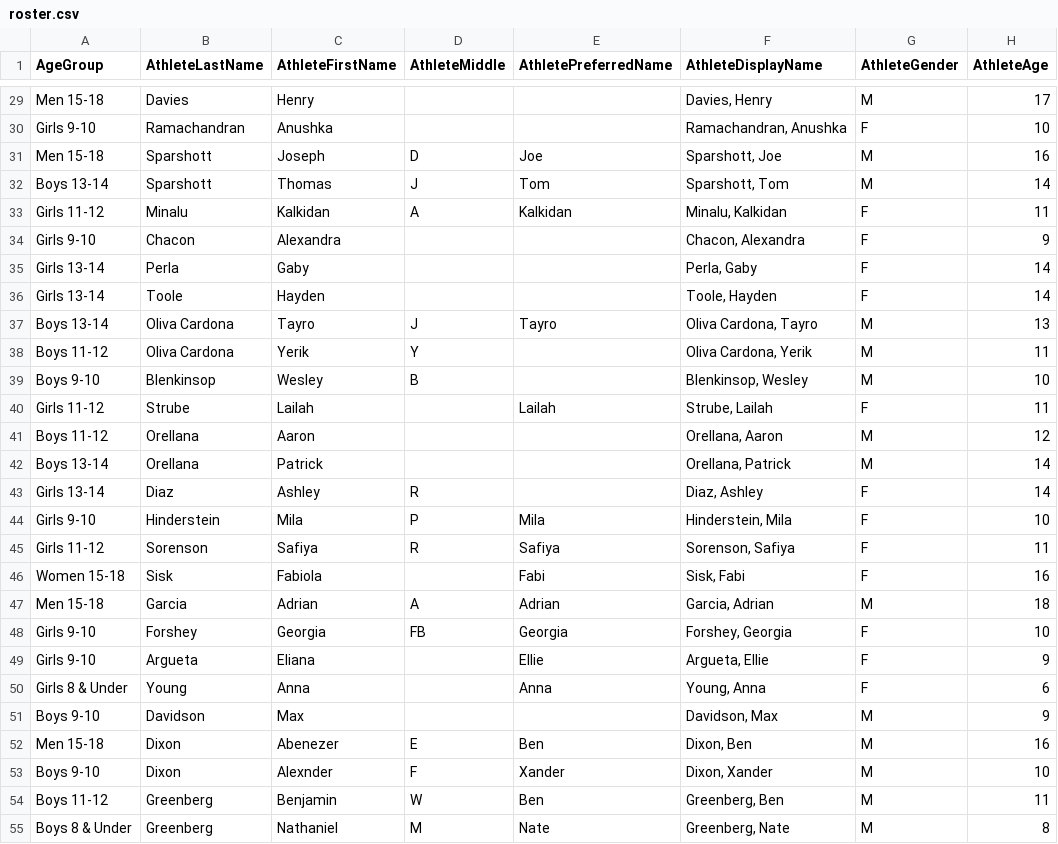
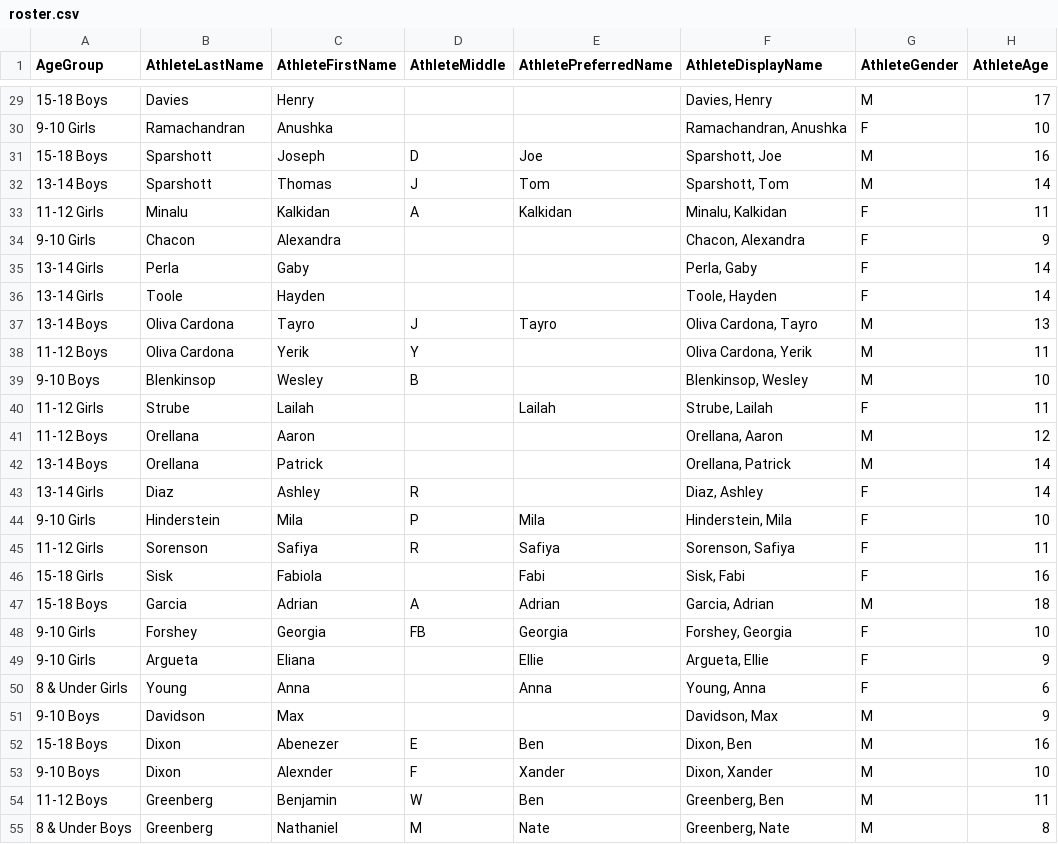
Before and after one commit to pdetz/swimming, a CSV file: react-kit/src/files/roster.csv, drawn as a sheet; only a part is shown, gaps mark what is left out; the diff covers the shown part only; the diff names each change by its address in the sheet, - before the commit and + after, or states it on an @@ line.

```diff
--- a/react-kit/src/files/roster.csv
+++ b/react-kit/src/files/roster.csv
-A29 (AgeGroup): Men 15-18
+A29 (AgeGroup): 15-18 Boys
-A30 (AgeGroup): Girls 9-10
+A30 (AgeGroup): 9-10 Girls
-A31 (AgeGroup): Men 15-18
+A31 (AgeGroup): 15-18 Boys
-A32 (AgeGroup): Boys 13-14
+A32 (AgeGroup): 13-14 Boys
-A33 (AgeGroup): Girls 11-12
+A33 (AgeGroup): 11-12 Girls
-A34 (AgeGroup): Girls 9-10
+A34 (AgeGroup): 9-10 Girls
-A35:A36 (AgeGroup): Girls 13-14
+A35:A36 (AgeGroup): 13-14 Girls
-A37 (AgeGroup): Boys 13-14
+A37 (AgeGroup): 13-14 Boys
-A38 (AgeGroup): Boys 11-12
+A38 (AgeGroup): 11-12 Boys
-A39 (AgeGroup): Boys 9-10
+A39 (AgeGroup): 9-10 Boys
-A40 (AgeGroup): Girls 11-12
+A40 (AgeGroup): 11-12 Girls
-A41 (AgeGroup): Boys 11-12
+A41 (AgeGroup): 11-12 Boys
-A42 (AgeGroup): Boys 13-14
+A42 (AgeGroup): 13-14 Boys
-A43 (AgeGroup): Girls 13-14
+A43 (AgeGroup): 13-14 Girls
-A44 (AgeGroup): Girls 9-10
+A44 (AgeGroup): 9-10 Girls
-A45 (AgeGroup): Girls 11-12
+A45 (AgeGroup): 11-12 Girls
-A46 (AgeGroup): Women 15-18
+A46 (AgeGroup): 15-18 Girls
-A47 (AgeGroup): Men 15-18
+A47 (AgeGroup): 15-18 Boys
-A48:A49 (AgeGroup): Girls 9-10
+A48:A49 (AgeGroup): 9-10 Girls
-A50 (AgeGroup): Girls 8 & Under
+A50 (AgeGroup): 8 & Under Girls
-A51 (AgeGroup): Boys 9-10
+A51 (AgeGroup): 9-10 Boys
-A52 (AgeGroup): Men 15-18
+A52 (AgeGroup): 15-18 Boys
-A53 (AgeGroup): Boys 9-10
+A53 (AgeGroup): 9-10 Boys
-A54 (AgeGroup): Boys 11-12
+A54 (AgeGroup): 11-12 Boys
-A55 (AgeGroup): Boys 8 & Under
+A55 (AgeGroup): 8 & Under Boys
```
Also changed, not shown: 71 edited cells elsewhere in this file, react-kit/src/files/times.csv, 10 other files.
